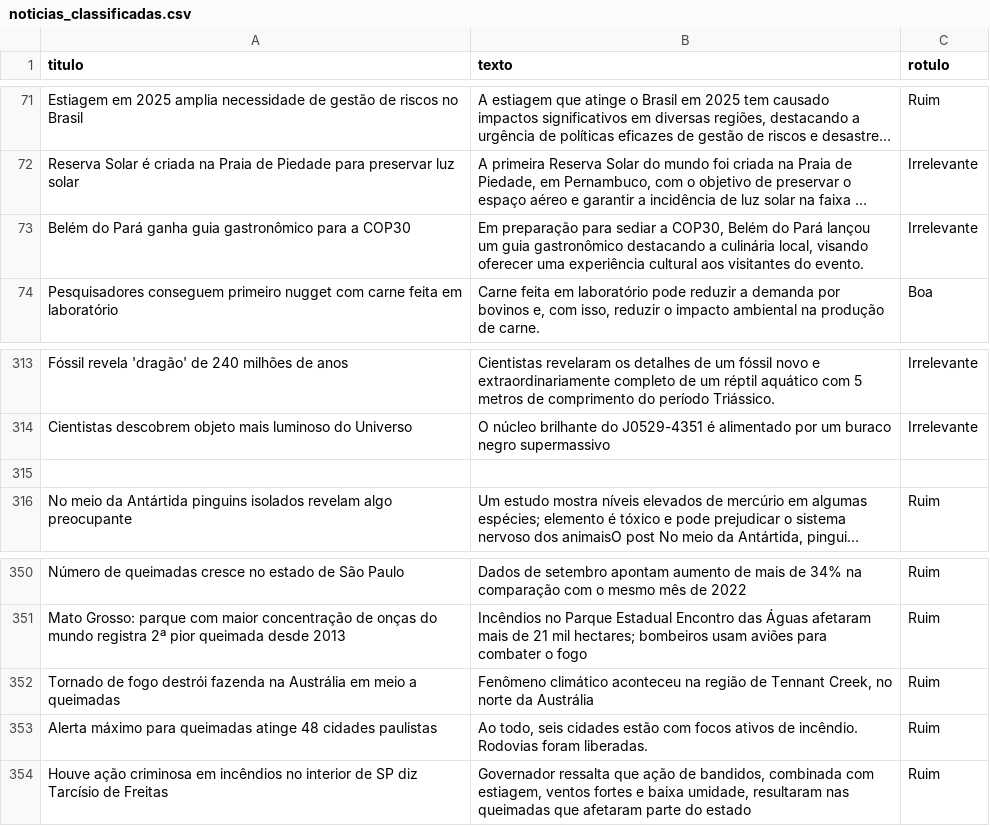
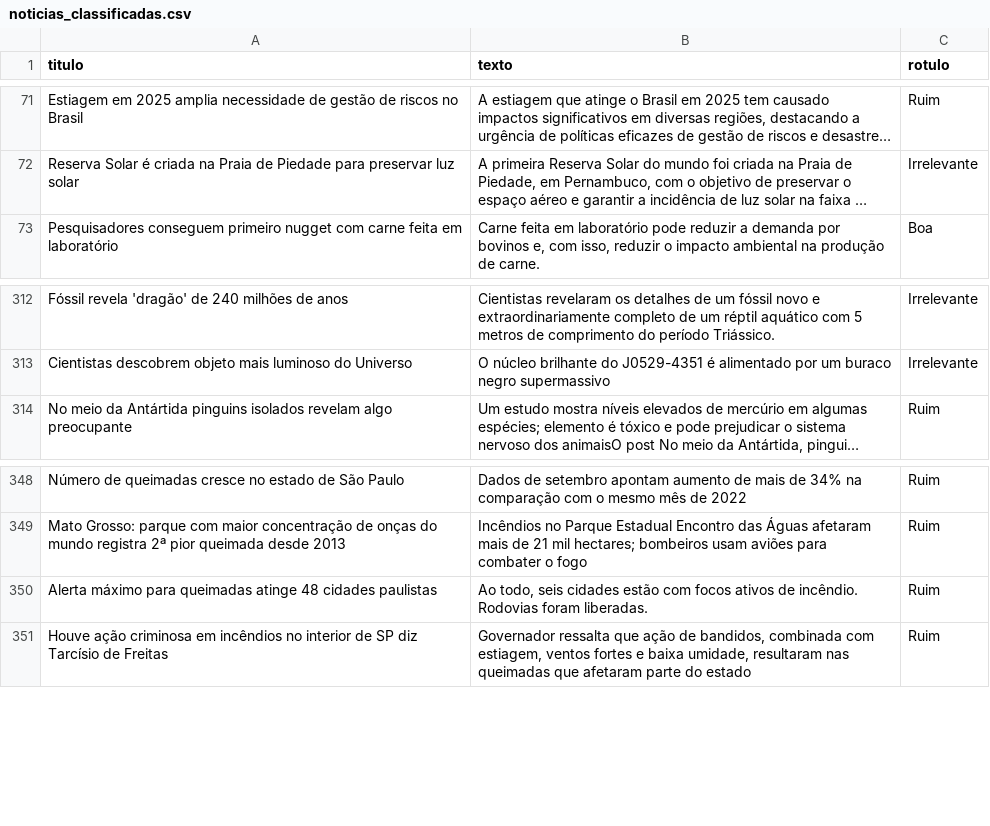
Before and after one commit to cezarbtw/ChatBot-Meio-Ambiente, a CSV file: noticias_classificadas.csv, drawn as a sheet; only a part is shown, gaps mark what is left out; long unchanged cells end in …; the diff names each change by its address in the sheet, - before the commit and + after, or states it on an @@ line.

Commit message:
fix: sanitize dataset, fix preprocessing regex, and modularize pipeline (#1)

```diff
--- a/noticias_classificadas.csv
+++ b/noticias_classificadas.csv
-row 73: Belém do Pará ganha guia gastronômico para a COP30 | Em preparação para sediar a COP30, Belém do Pará lançou um guia gastronômico destacando a culinária local, visando oferecer uma experiência cultural aos visitantes do evento. | Irrelevante
-row 315: (empty)
-row 352: Tornado de fogo destrói fazenda na Austrália em meio a queimadas | Fenômeno climático aconteceu na região de Tennant Creek, no norte da Austrália | Ruim
```
Also changed, not shown: 27 other files.
